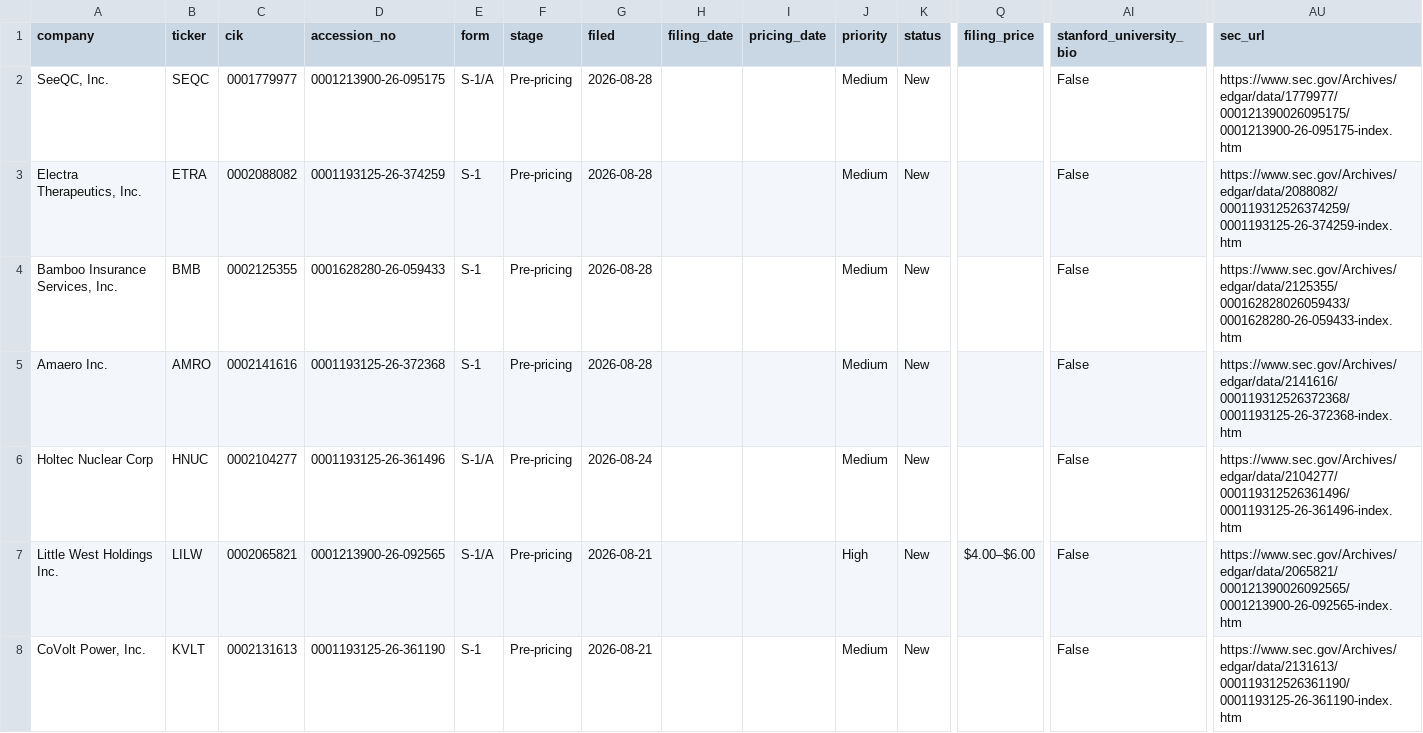
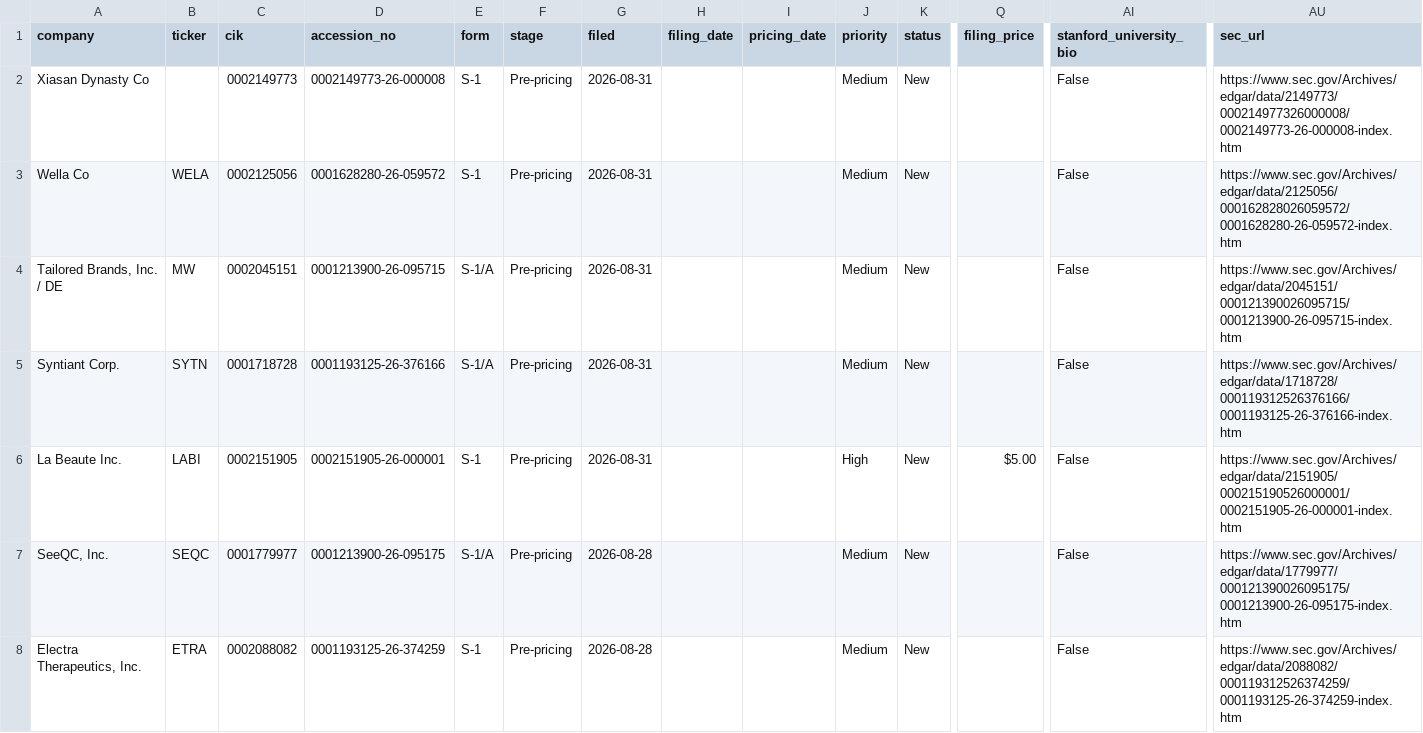
Before and after one commit to dailyblip/IPO-Tracking, a CSV file: docs/data/filings.csv, drawn as a sheet; only a part is shown, gaps mark what is left out; the shorter side is filled out with more unchanged rows; rows hold the shown columns only; the diff names each change by its address in the sheet, - before the commit and + after, or states it on an @@ line.

```diff
--- a/docs/data/filings.csv
+++ b/docs/data/filings.csv
+row 2: Xiasan Dynasty Co |  | 0002149773 | 0002149773-26-000008 | S-1 | Pre-pricing | 2026-08-31 |  |  | Medium | New |  | False | https://www.sec.gov/Archives/edgar/data/2149773/000214977326000008/0002149773-26-000008-index.htm
+row 3: Wella Co | WELA | 0002125056 | 0001628280-26-059572 | S-1 | Pre-pricing | 2026-08-31 |  |  | Medium | New |  | False | https://www.sec.gov/Archives/edgar/data/2125056/000162828026059572/0001628280-26-059572-index.htm
+row 4: Tailored Brands, Inc. / DE | MW | 0002045151 | 0001213900-26-095715 | S-1/A | Pre-pricing | 2026-08-31 |  |  | Medium | New |  | False | https://www.sec.gov/Archives/edgar/data/2045151/000121390026095715/0001213900-26-095715-index.htm
+row 5: Syntiant Corp. | SYTN | 0001718728 | 0001193125-26-376166 | S-1/A | Pre-pricing | 2026-08-31 |  |  | Medium | New |  | False | https://www.sec.gov/Archives/edgar/data/1718728/000119312526376166/0001193125-26-376166-index.htm
+row 6: La Beaute Inc. | LABI | 0002151905 | 0002151905-26-000001 | S-1 | Pre-pricing | 2026-08-31 |  |  | High | New | $5.00 | False | https://www.sec.gov/Archives/edgar/data/2151905/000215190526000001/0002151905-26-000001-index.htm
```
Also changed, not shown: 2 other files.
